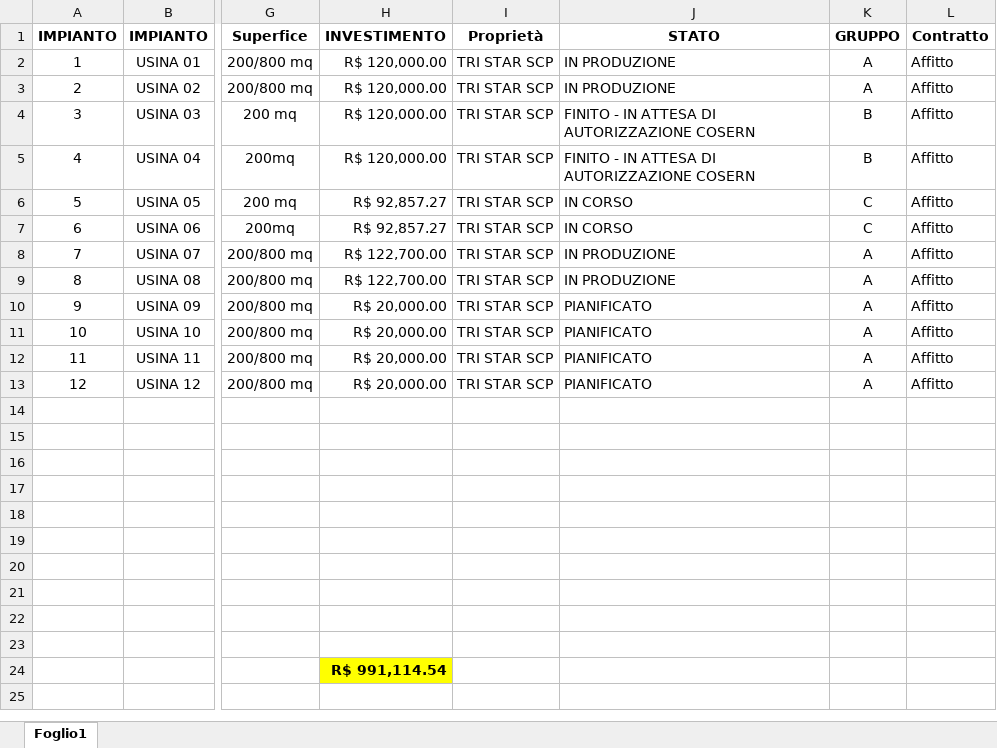
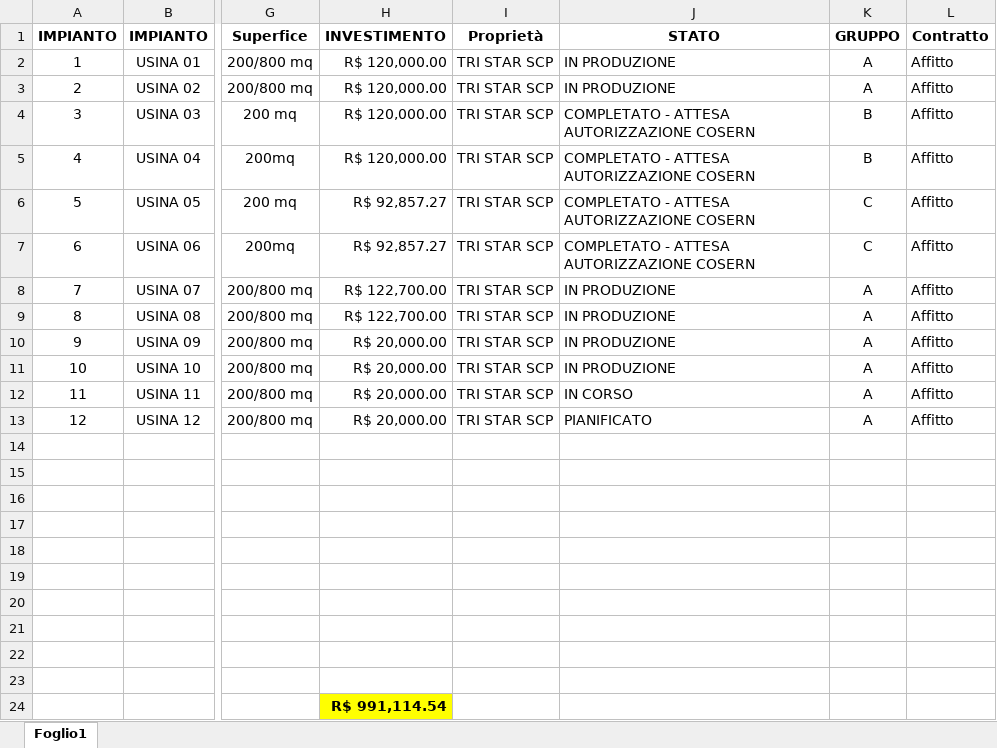
Before and after one commit to Edoardo1953/GREEN_ENERBRAS, an Excel workbook: uploads/Impianti Tri Star.xlsx, sheet Foglio1, drawn as a sheet; only a part is shown, gaps mark what is left out; values as stored, in another font and other column widths than the file's, no borders; the diff names each change by its address in the sheet, - before the commit and + after, or states it on an @@ line.

Commit message:
mod 03

```diff
--- a/uploads/Impianti Tri Star.xlsx (sheet Foglio1)
+++ b/uploads/Impianti Tri Star.xlsx (sheet Foglio1)
-J4:J5 (STATO): FINITO - IN ATTESA DI AUTORIZZAZIONE COSERN
+J4:J5 (STATO): COMPLETATO - ATTESA AUTORIZZAZIONE COSERN
-J6:J7 (STATO): IN CORSO
+J6:J7 (STATO): COMPLETATO - ATTESA AUTORIZZAZIONE COSERN
-J10:J11 (STATO): PIANIFICATO
+J10:J11 (STATO): IN PRODUZIONE
-J12 (STATO): PIANIFICATO
+J12 (STATO): IN CORSO
```
